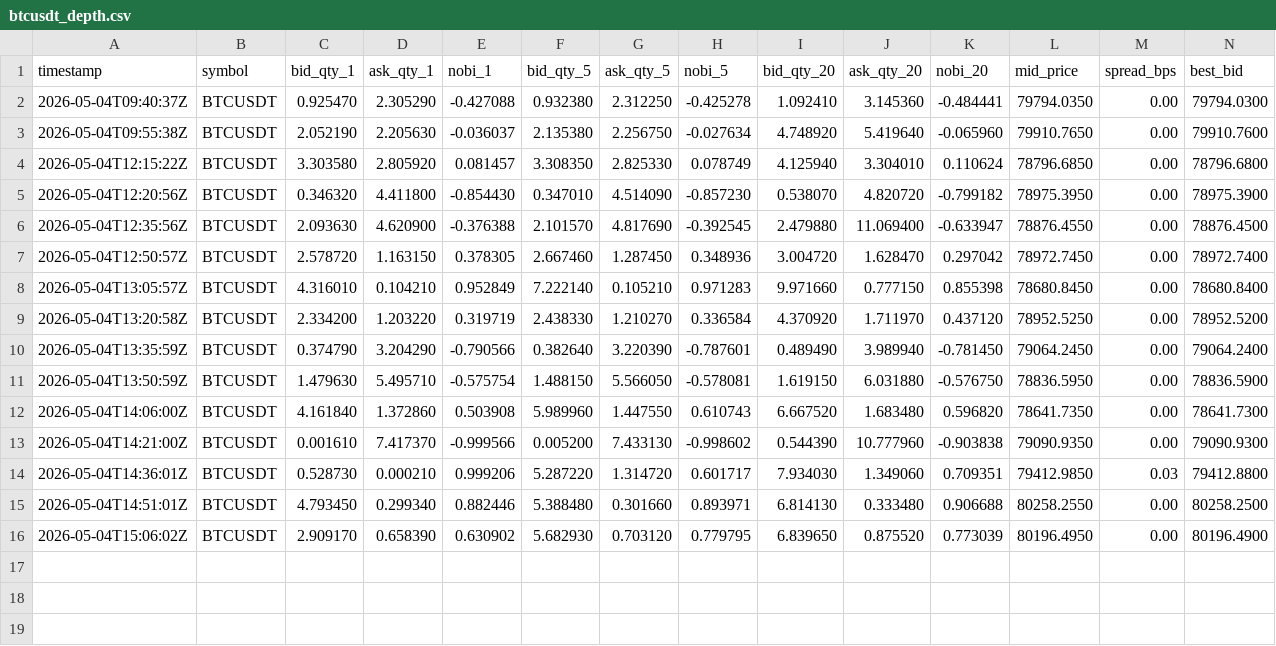
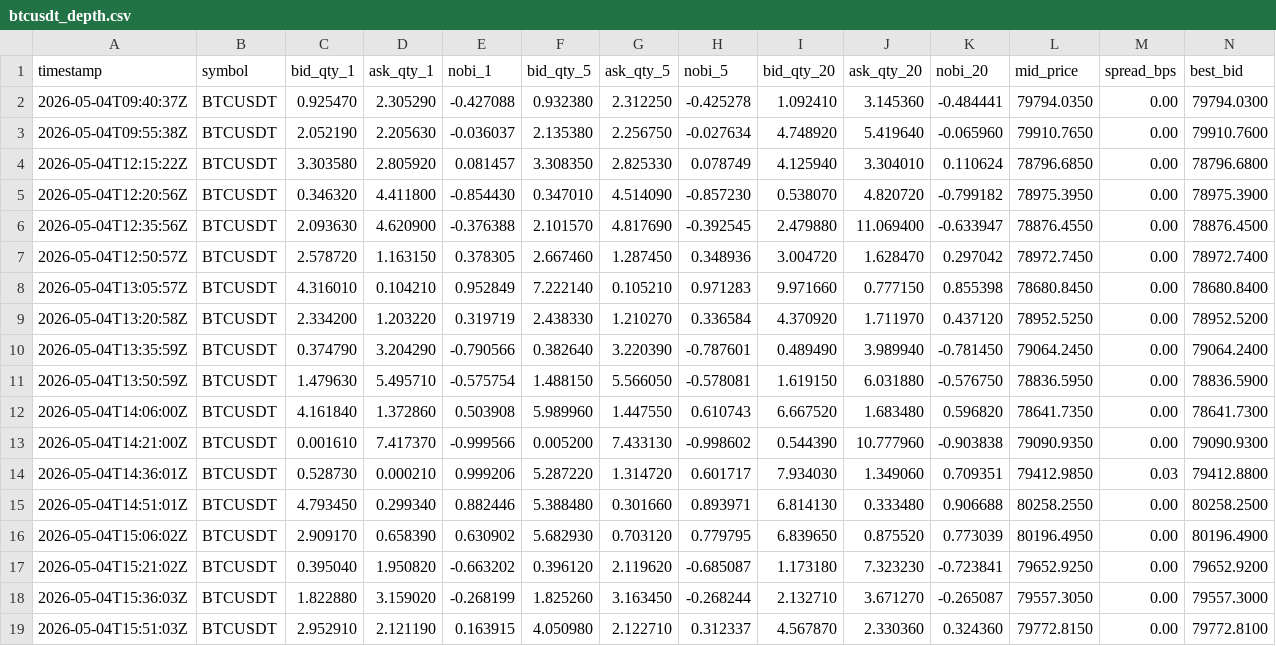
Before and after one commit to noahbclarkson/krypto, a CSV file: data/cache/lob_nobi/btcusdt_depth.csv, drawn as a sheet; only a part is shown; rows hold the shown columns only; the diff names each change by its address in the sheet, - before the commit and + after, or states it on an @@ line.

```diff
--- a/data/cache/lob_nobi/btcusdt_depth.csv
+++ b/data/cache/lob_nobi/btcusdt_depth.csv
+row 17: 2026-05-04T15:21:02Z | BTCUSDT | 0.395040 | 1.950820 | -0.663202 | 0.396120 | 2.119620 | -0.685087 | 1.173180 | 7.323230 | -0.723841 | 79652.9250 | 0.00 | 79652.9200
+row 18: 2026-05-04T15:36:03Z | BTCUSDT | 1.822880 | 3.159020 | -0.268199 | 1.825260 | 3.163450 | -0.268244 | 2.132710 | 3.671270 | -0.265087 | 79557.3050 | 0.00 | 79557.3000
+row 19: 2026-05-04T15:51:03Z | BTCUSDT | 2.952910 | 2.121190 | 0.163915 | 4.050980 | 2.122710 | 0.312337 | 4.567870 | 2.330360 | 0.324360 | 79772.8150 | 0.00 | 79772.8100
```
Also changed, not shown: data/cache/lob_nobi/ethusdt_depth.csv, data/cache/lob_nobi/solusdt_depth.csv, 18 other files.
